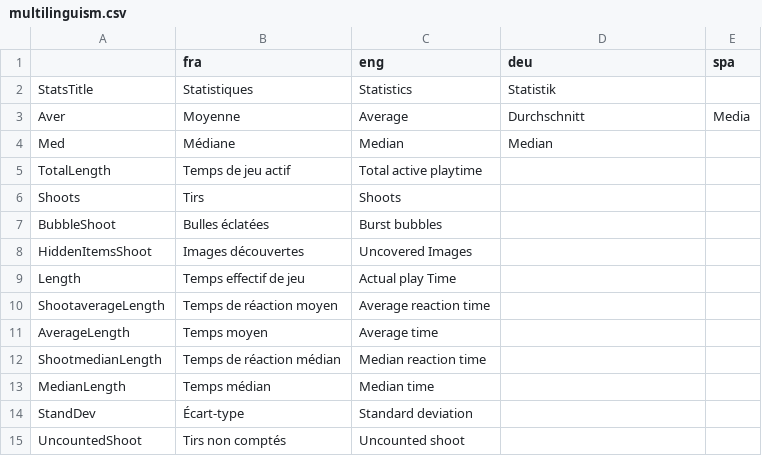
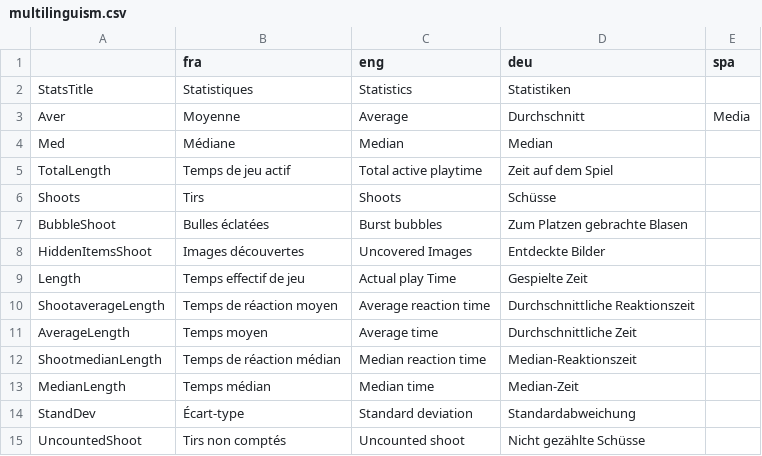
Before and after one commit to GazePlay/GazePlay, a CSV file: data/multilinguism/multilinguism.csv, drawn as a sheet.

```diff
--- a/data/multilinguism/multilinguism.csv
+++ b/data/multilinguism/multilinguism.csv
@@ -1,15 +1,15 @@
 ,fra,eng,deu,spa
-StatsTitle,Statistiques,Statistics,Statistik,
+StatsTitle,Statistiques,Statistics,Statistiken,
 Aver,Moyenne,Average,Durchschnitt,Media
 Med,Médiane,Median,Median,
-TotalLength,Temps de jeu actif,Total active playtime,,
-Shoots,Tirs,Shoots,,
-BubbleShoot,Bulles éclatées,Burst bubbles,,
-HiddenItemsShoot,Images découvertes,Uncovered Images,,
-Length,Temps effectif de jeu,Actual play Time,,
-ShootaverageLength,Temps de réaction moyen,Average reaction time,,
-AverageLength,Temps moyen,Average time,,
-ShootmedianLength,Temps de réaction médian,Median reaction time,,
-MedianLength,Temps médian,Median time,,
-StandDev,Écart-type,Standard deviation,,
-UncountedShoot,Tirs non comptés,Uncounted shoot,,
+TotalLength,Temps de jeu actif,Total active playtime,Zeit auf dem Spiel,
+Shoots,Tirs,Shoots,Schüsse,
+BubbleShoot,Bulles éclatées,Burst bubbles,Zum Platzen gebrachte Blasen,
+HiddenItemsShoot,Images découvertes,Uncovered Images,Entdeckte Bilder,
+Length,Temps effectif de jeu,Actual play Time,Gespielte Zeit,
+ShootaverageLength,Temps de réaction moyen,Average reaction time,Durchschnittliche Reaktionszeit,
+AverageLength,Temps moyen,Average time,Durchschnittliche Zeit,
+ShootmedianLength,Temps de réaction médian,Median reaction time,Median-Reaktionszeit,
+MedianLength,Temps médian,Median time,Median-Zeit,
+StandDev,Écart-type,Standard deviation,Standardabweichung,
+UncountedShoot,Tirs non comptés,Uncounted shoot,Nicht gezählte Schüsse,
```
Also changed, not shown: 2 other files.
